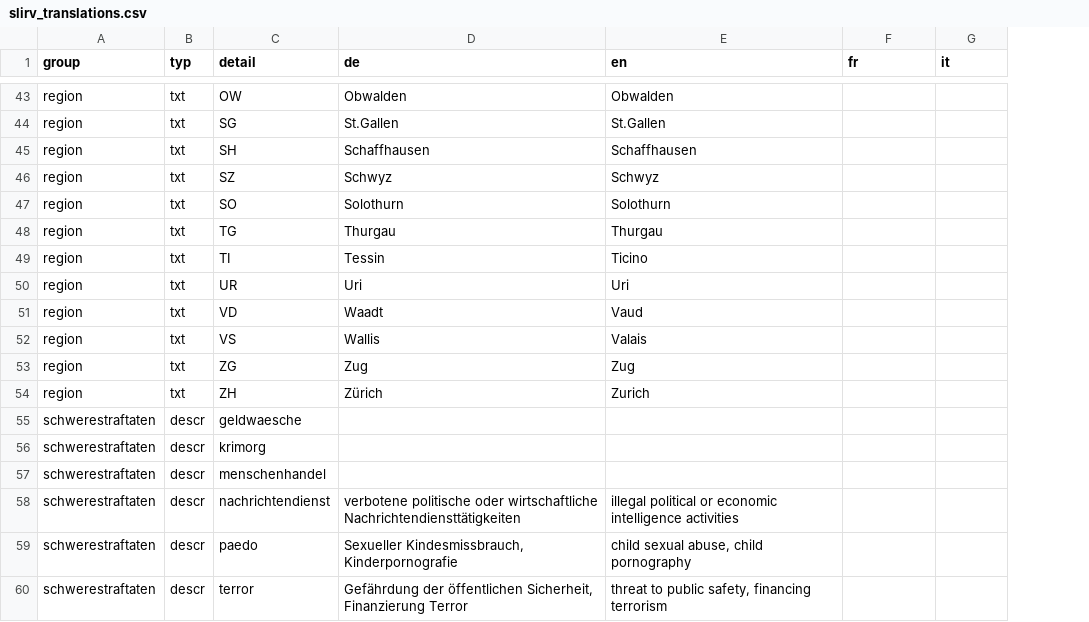
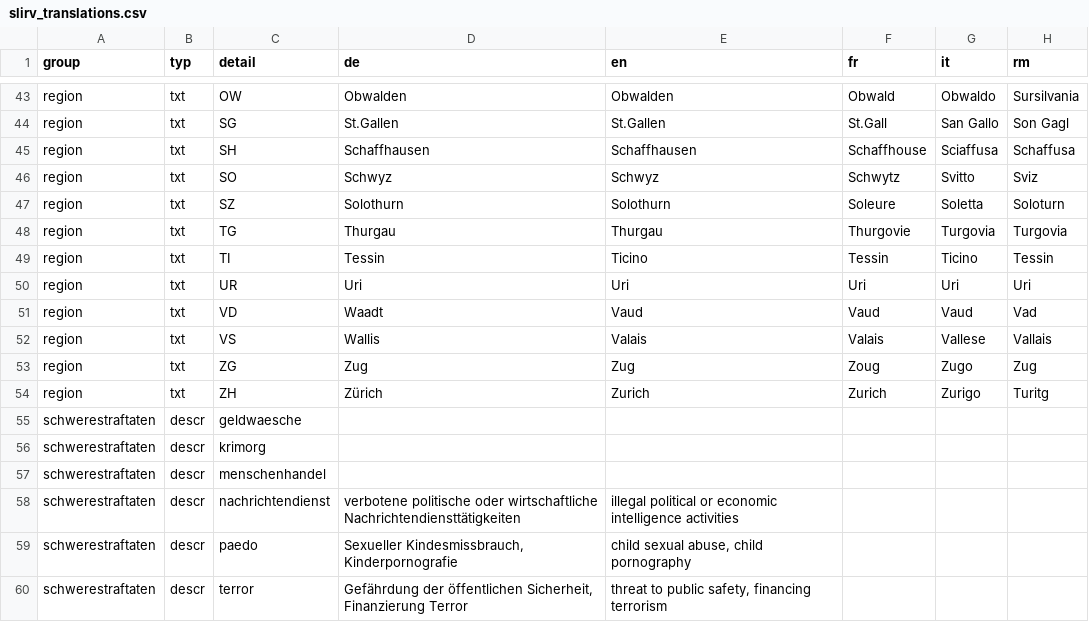
Before and after one commit to ideadapt/swiss-lawful-interception-visualization, a CSV file: app/data/slirv_translations.csv, drawn as a sheet; only a part is shown, gaps mark what is left out; the diff covers the shown part only; the diff names each change by its address in the sheet, - before the commit and + after, or states it on an @@ line.

```diff
--- a/app/data/slirv_translations.csv
+++ b/app/data/slirv_translations.csv
+column H (rm), rows 43-54: Sursilvania | Son Gagl | Schaffusa | Sviz | Soloturn | Turgovia | Tessin | Uri | Vad | Vallais | Zug | Turitg
-F43 (fr): (empty)
+F43 (fr): Obwald
-G43 (it): (empty)
+G43 (it): Obwaldo
-F44 (fr): (empty)
+F44 (fr): St.Gall
-G44 (it): (empty)
+G44 (it): San Gallo
-F45 (fr): (empty)
+F45 (fr): Schaffhouse
-G45 (it): (empty)
+G45 (it): Sciaffusa
-C46 (detail): SZ
+C46 (detail): SO
-F46 (fr): (empty)
+F46 (fr): Schwytz
-G46 (it): (empty)
+G46 (it): Svitto
-C47 (detail): SO
+C47 (detail): SZ
-F47 (fr): (empty)
+F47 (fr): Soleure
-G47 (it): (empty)
+G47 (it): Soletta
-F48 (fr): (empty)
+F48 (fr): Thurgovie
-G48 (it): (empty)
+G48 (it): Turgovia
-F49 (fr): (empty)
+F49 (fr): Tessin
-G49 (it): (empty)
+G49 (it): Ticino
-F50 (fr): (empty)
+F50 (fr): Uri
-G50 (it): (empty)
+G50 (it): Uri
-F51 (fr): (empty)
+F51 (fr): Vaud
-G51 (it): (empty)
+G51 (it): Vaud
-F52 (fr): (empty)
+F52 (fr): Valais
-G52 (it): (empty)
+G52 (it): Vallese
-F53 (fr): (empty)
+F53 (fr): Zoug
-G53 (it): (empty)
+G53 (it): Zugo
-F54 (fr): (empty)
+F54 (fr): Zurich
-G54 (it): (empty)
+G54 (it): Zurigo
```
Also changed, not shown: 7 added rows and 32 edited cells elsewhere in this file.
